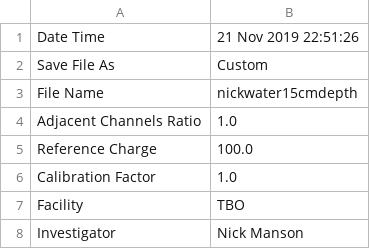
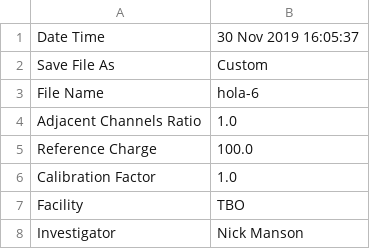
Before and after one commit to mfeijoo/model9, a CSV file: metadata.csv, drawn as a sheet; only a part is shown.

```diff
--- a/metadata.csv
+++ b/metadata.csv
@@ -1,4 +1,4 @@
-Date Time,21 Nov 2019 22:51:26
+Date Time,30 Nov 2019 16:05:37
 Save File As,Custom
-File Name,nickwater15cmdepth
+File Name,hola-6
 Adjacent Channels Ratio,1.0
```
Also changed, not shown: rawdata/default.csv, 4 other files.
